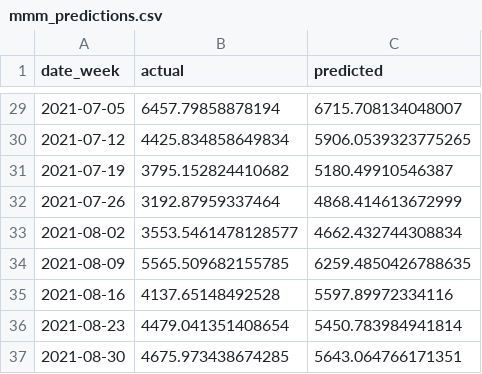
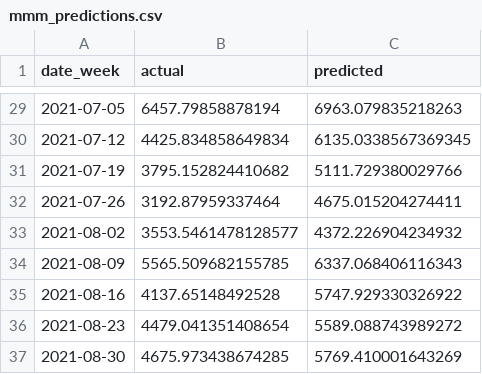
Before and after one commit to SKTVDY/Marketing-Mind, a CSV file: data/mmm_predictions.csv, drawn as a sheet; only a part is shown, gaps mark what is left out; the diff covers the shown part only.

```diff
--- a/data/mmm_predictions.csv
+++ b/data/mmm_predictions.csv
@@ -29,9 +29,9 @@ date_week,actual,predicted
-2021-07-05,6457.79858878194,6715.708134048007
-2021-07-12,4425.834858649834,5906.0539323775265
-2021-07-19,3795.152824410682,5180.49910546387
-2021-07-26,3192.87959337464,4868.414613672999
-2021-08-02,3553.5461478128577,4662.432744308834
-2021-08-09,5565.509682155785,6259.4850426788635
-2021-08-16,4137.65148492528,5597.89972334116
-2021-08-23,4479.041351408654,5450.783984941814
-2021-08-30,4675.973438674285,5643.064766171351
+2021-07-05,6457.79858878194,6963.079835218263
+2021-07-12,4425.834858649834,6135.0338567369345
+2021-07-19,3795.152824410682,5111.729380029766
+2021-07-26,3192.87959337464,4675.015204274411
+2021-08-02,3553.5461478128577,4372.226904234932
+2021-08-09,5565.509682155785,6337.068406116343
+2021-08-16,4137.65148492528,5747.929330326922
+2021-08-23,4479.041351408654,5589.088743989272
+2021-08-30,4675.973438674285,5769.410001643269
```
Also changed, not shown: 27 edited cells elsewhere in this file, data/adstock_tuning_results.csv, data/adstock_validation_results.csv, 11 other files.
